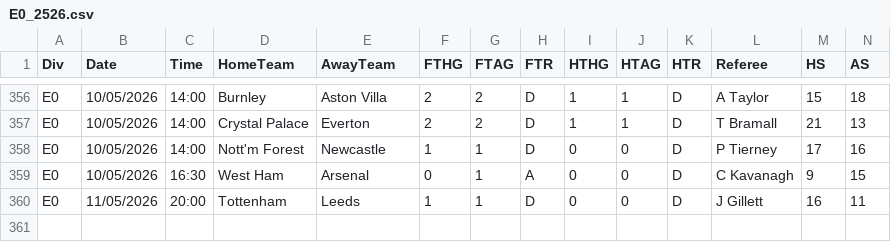
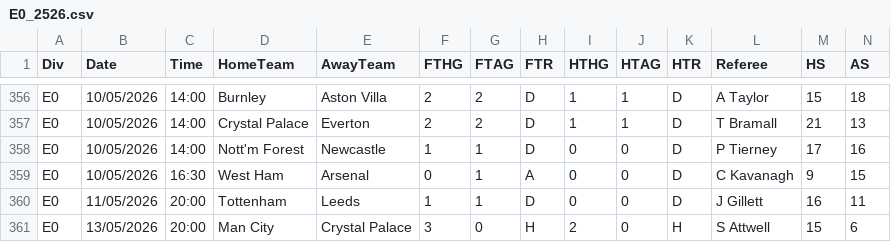
Before and after one commit to Llou77/corners, a CSV file: data/E0_2526.csv, drawn as a sheet; only a part is shown, gaps mark what is left out; rows hold the shown columns only; the diff names each change by its address in the sheet, - before the commit and + after, or states it on an @@ line.

```diff
--- a/data/E0_2526.csv
+++ b/data/E0_2526.csv
+row 361: E0 | 13/05/2026 | 20:00 | Man City | Crystal Palace | 3 | 0 | H | 2 | 0 | H | S Attwell | 15 | 6
```
